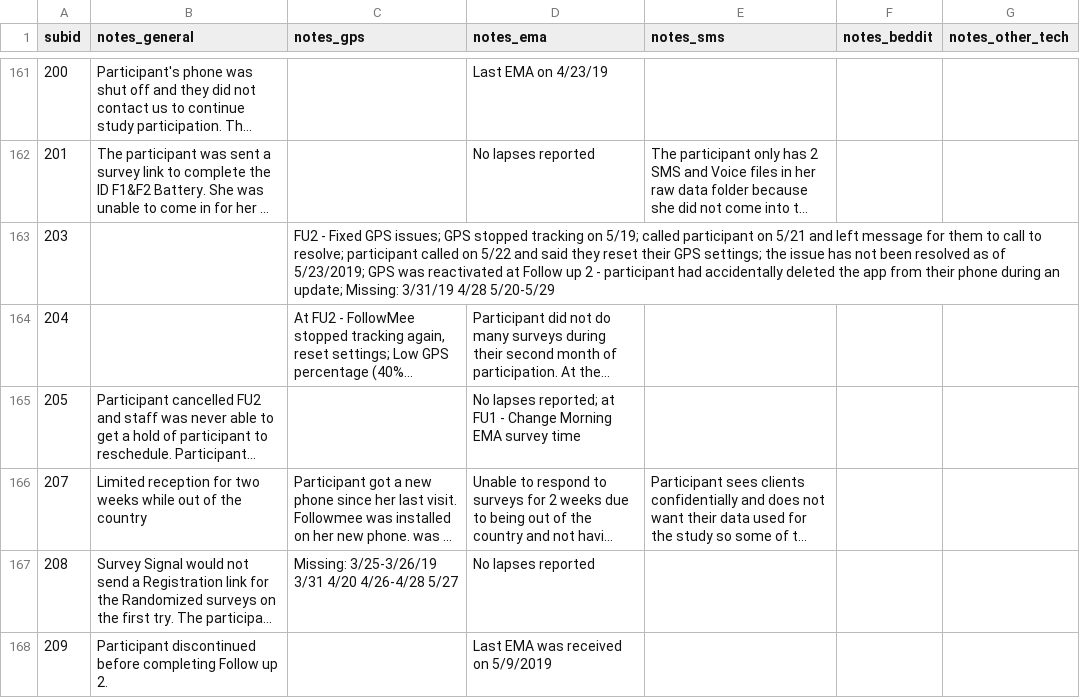
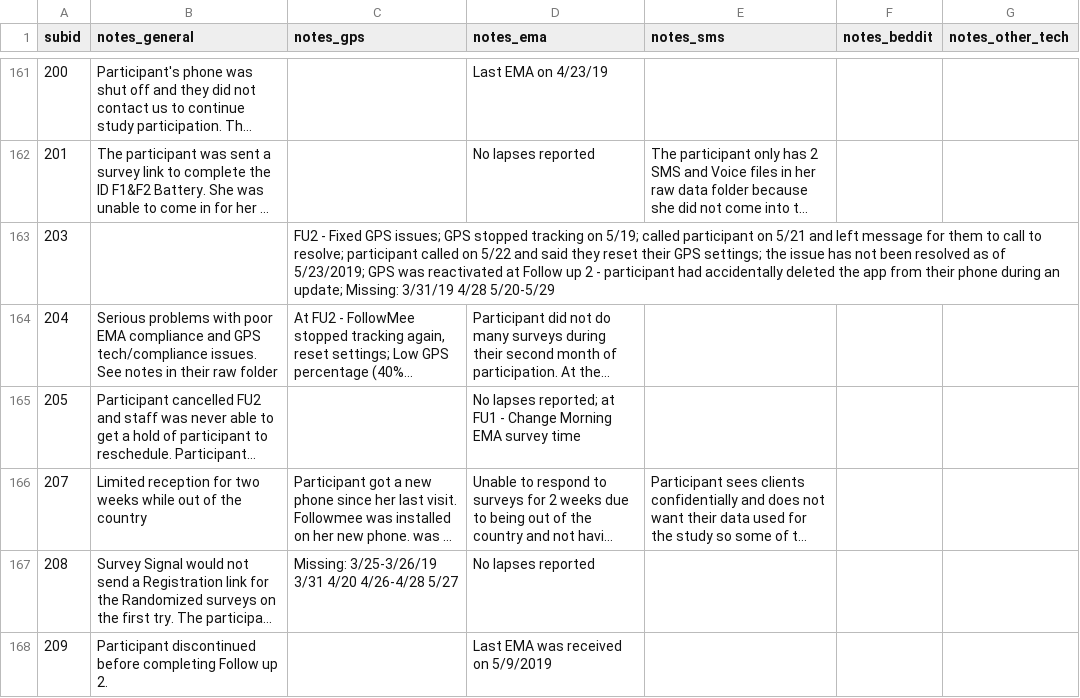
Before and after one commit to seschneck/risk_archive_2023_1121, a CSV file: shared/notes/raw_notes.csv, drawn as a sheet; only a part is shown, gaps mark what is left out; long unchanged cells end in …; the diff names each change by its address in the sheet, - before the commit and + after, or states it on an @@ line.

Commit message:
Add info for participant to log

```diff
--- a/shared/notes/raw_notes.csv
+++ b/shared/notes/raw_notes.csv
-B164 (notes_general): (empty)
+B164 (notes_general): Serious problems with poor EMA compliance and GPS tech/compliance issues. See notes in their raw folder
```
